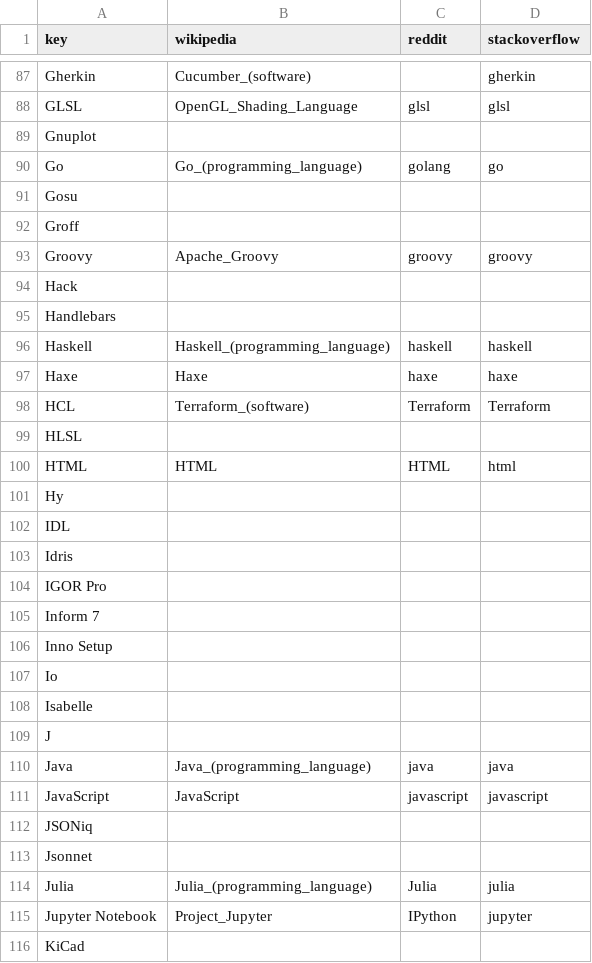
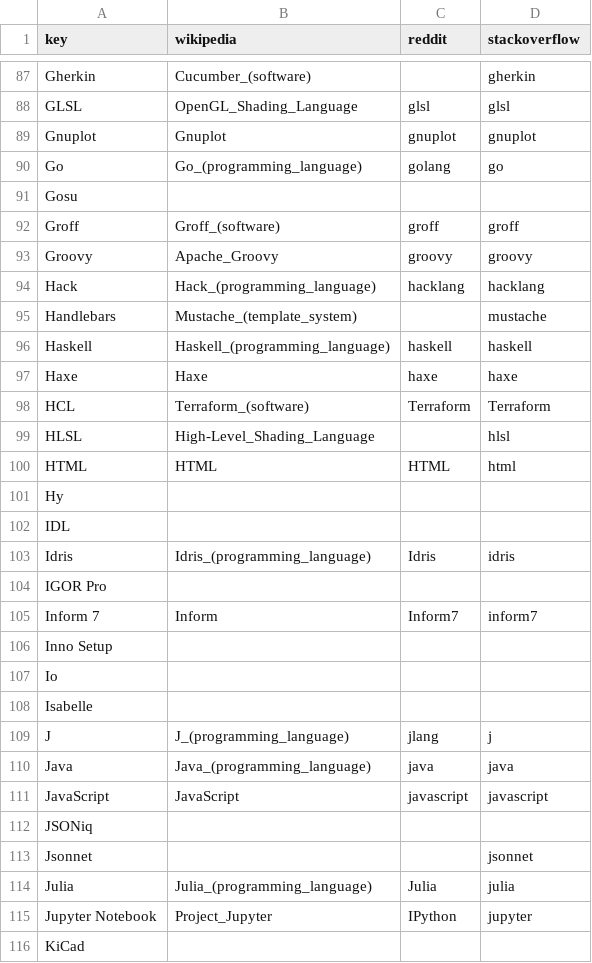
Before and after one commit to tjpalmer/languish, a CSV file: scripts/data/keys.csv, drawn as a sheet; only a part is shown, gaps mark what is left out; the diff covers the shown part only.

Commit message:
Add more keys

```diff
--- a/scripts/data/keys.csv
+++ b/scripts/data/keys.csv
@@ -88,9 +88,9 @@
 "GLSL","OpenGL_Shading_Language","glsl","glsl"
-"Gnuplot",,,
+"Gnuplot","Gnuplot","gnuplot","gnuplot"
 "Go","Go_(programming_language)","golang","go"
 "Gosu",,,
-"Groff",,,
+"Groff","Groff_(software)","groff","groff"
 "Groovy","Apache_Groovy","groovy","groovy"
-"Hack",,,
-"Handlebars",,,
+"Hack","Hack_(programming_language)","hacklang","hacklang"
+"Handlebars","Mustache_(template_system)","","mustache"
 "Haskell","Haskell_(programming_language)","haskell","haskell"
@@ -98,3 +98,3 @@
 "HCL","Terraform_(software)","Terraform","Terraform"
-"HLSL",,,
+"HLSL","High-Level_Shading_Language","","hlsl"
 "HTML","HTML","HTML","html"
@@ -102,5 +102,5 @@
 "IDL",,,
-"Idris",,,
+"Idris","Idris_(programming_language)","Idris","idris"
 "IGOR Pro",,,
-"Inform 7",,,
+"Inform 7","Inform","Inform7","inform7"
 "Inno Setup",,,
@@ -108,3 +108,3 @@
 "Isabelle",,,
-"J",,,
+"J","J_(programming_language)","jlang","j"
 "Java","Java_(programming_language)","java","java"
@@ -112,3 +112,3 @@
 "JSONiq",,,
-"Jsonnet","","",""
+"Jsonnet","","","jsonnet"
 "Julia","Julia_(programming_language)","Julia","julia"
```
Also changed, not shown: 18 edited cells elsewhere in this file.
